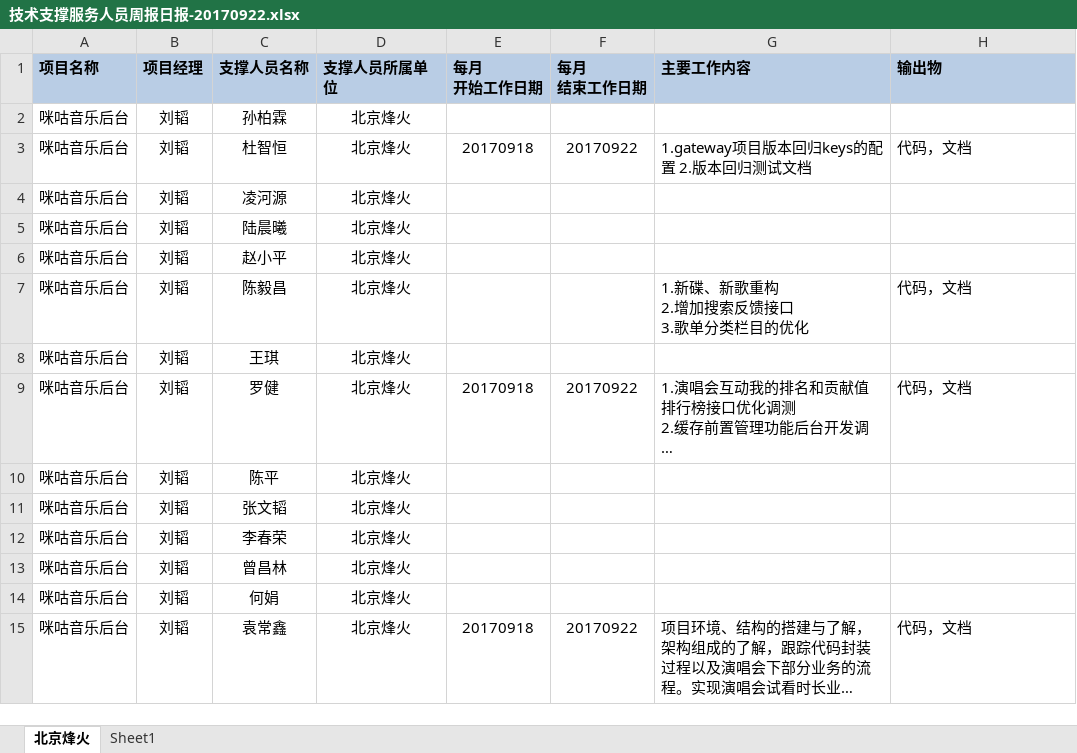
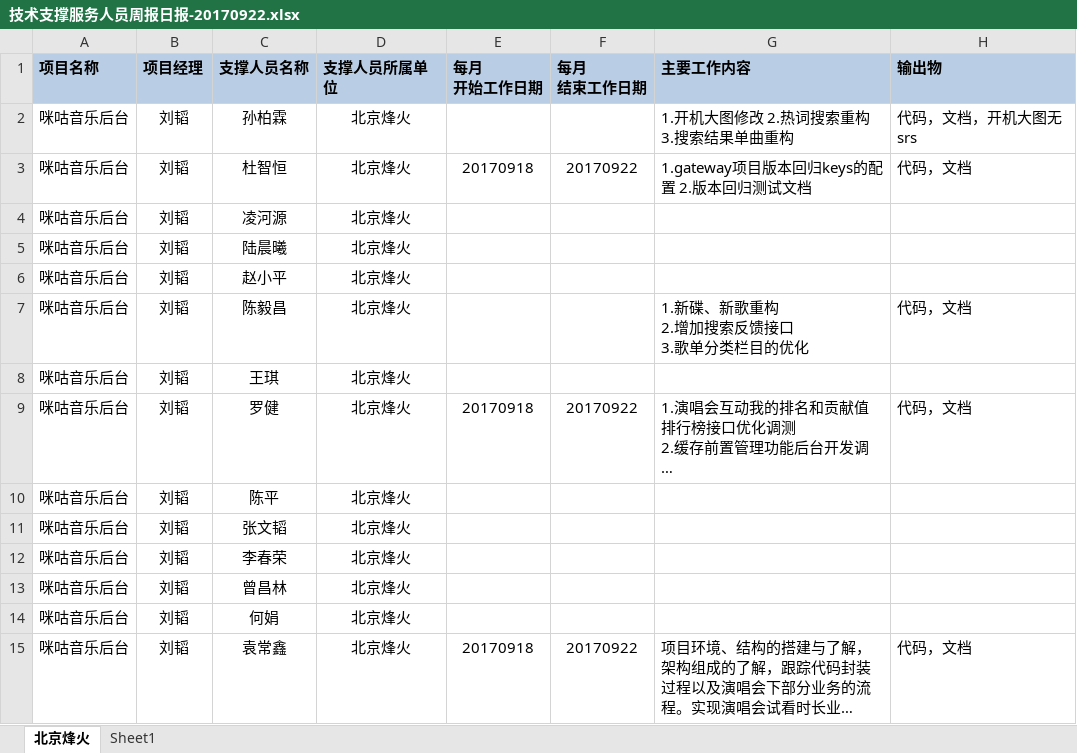
Before and after one commit to just-forking/weekReport, an Excel workbook: 20170922周报/技术支撑服务人员周报日报-20170922.xlsx, sheet 北京烽火, drawn as a sheet; long unchanged cells end in …; values as stored, in another font and other column widths than the file's, no borders; the diff names each change by its address in the sheet, - before the commit and + after, or states it on an @@ line.

```diff
--- a/20170922周报/技术支撑服务人员周报日报-20170922.xlsx (sheet 北京烽火)
+++ b/20170922周报/技术支撑服务人员周报日报-20170922.xlsx (sheet 北京烽火)
-G2 (主要工作内容): (empty)
+G2 (主要工作内容): 1.开机大图修改 2.热词搜索重构 3.搜索结果单曲重构
-H2 (输出物): (empty)
+H2 (输出物): 代码，文档，开机大图无srs
```
Also changed, not shown: 2 other files.
